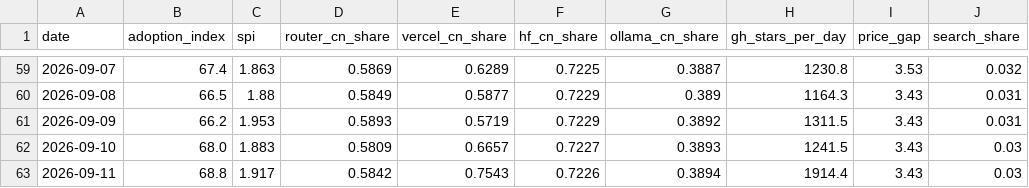
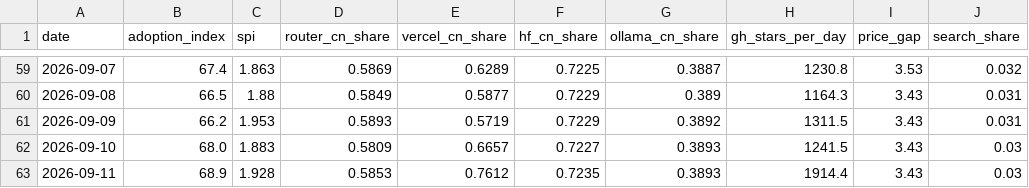
Before and after one commit to mishablank/Omen-AI-Trade-the-AI-Revolution, a CSV file: omen/china-metrics.csv, drawn as a sheet; only a part is shown, gaps mark what is left out; the diff names each change by its address in the sheet, - before the commit and + after, or states it on an @@ line.

```diff
--- a/omen/china-metrics.csv
+++ b/omen/china-metrics.csv
-B63 (adoption_index): 68.8
+B63 (adoption_index): 68.9
-C63 (spi): 1.917
+C63 (spi): 1.928
-D63 (router_cn_share): 0.5842
+D63 (router_cn_share): 0.5853
-E63 (vercel_cn_share): 0.7543
+E63 (vercel_cn_share): 0.7612
-F63 (hf_cn_share): 0.7226
+F63 (hf_cn_share): 0.7235
-G63 (ollama_cn_share): 0.3894
+G63 (ollama_cn_share): 0.3893
```
Also changed, not shown: omen/capex-snapshots.csv, omen/china-snapshots.csv, 5 other files.
